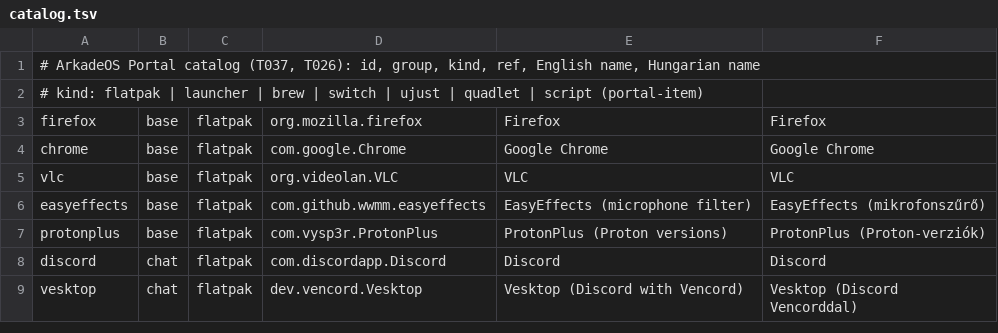
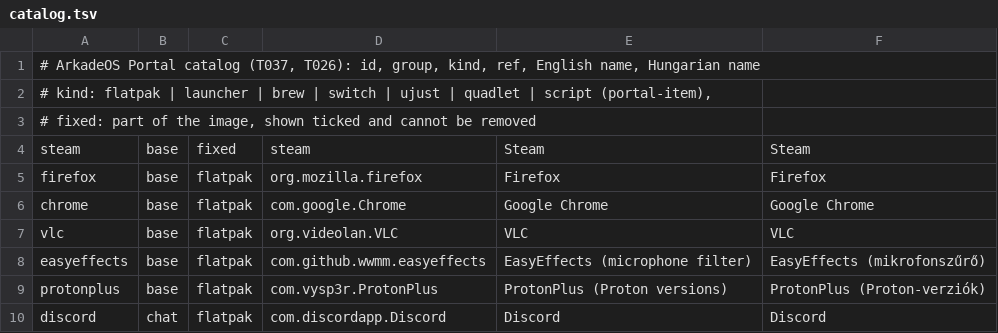
Before and after one commit to tenarkhq/ArkadeOS, a TSV file: system_files/usr/share/arkadeos/portal/catalog.tsv, drawn as a sheet; only a part is shown; the shorter side is filled out with more unchanged rows.

```diff
--- a/system_files/usr/share/arkadeos/portal/catalog.tsv
+++ b/system_files/usr/share/arkadeos/portal/catalog.tsv
@@ -1,3 +1,5 @@
 # ArkadeOS Portal catalog (T037, T026): id, group, kind, ref, English name, Hungarian name
-# kind: flatpak | launcher | brew | switch | ujust | quadlet | script (portal-item)
+# kind: flatpak | launcher | brew | switch | ujust | quadlet | script (portal-item),
+# fixed: part of the image, shown ticked and cannot be removed
+steam	base	fixed	steam	Steam	Steam
 firefox	base	flatpak	org.mozilla.firefox	Firefox	Firefox
```
Also changed, not shown: 1 other file.
